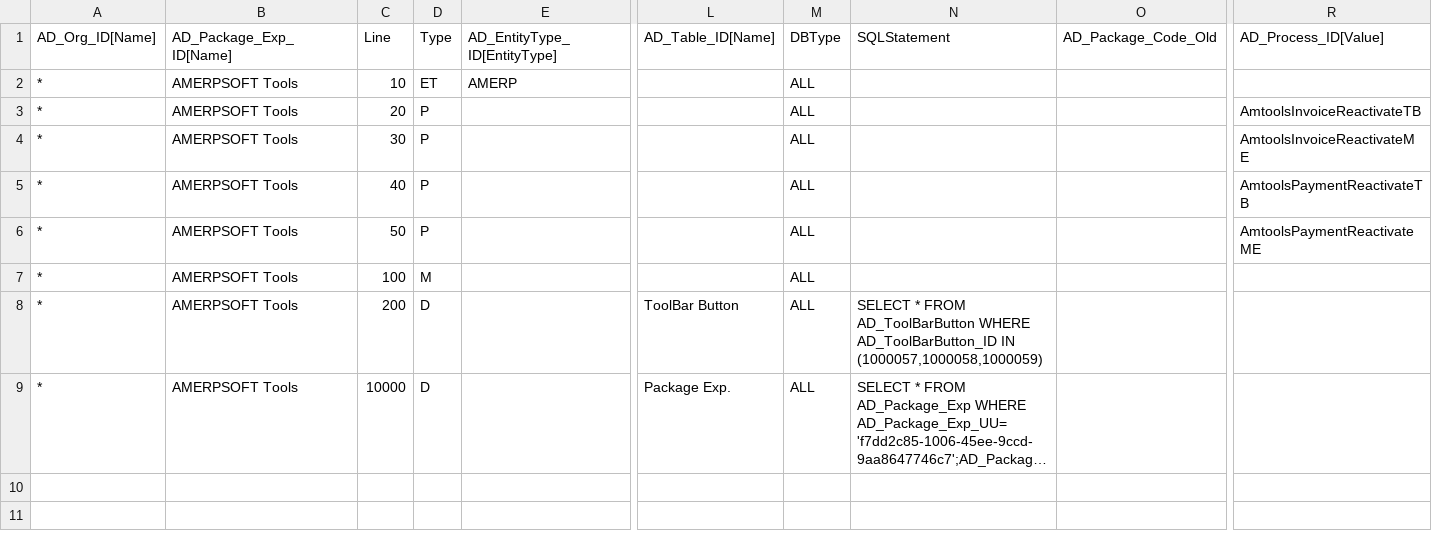
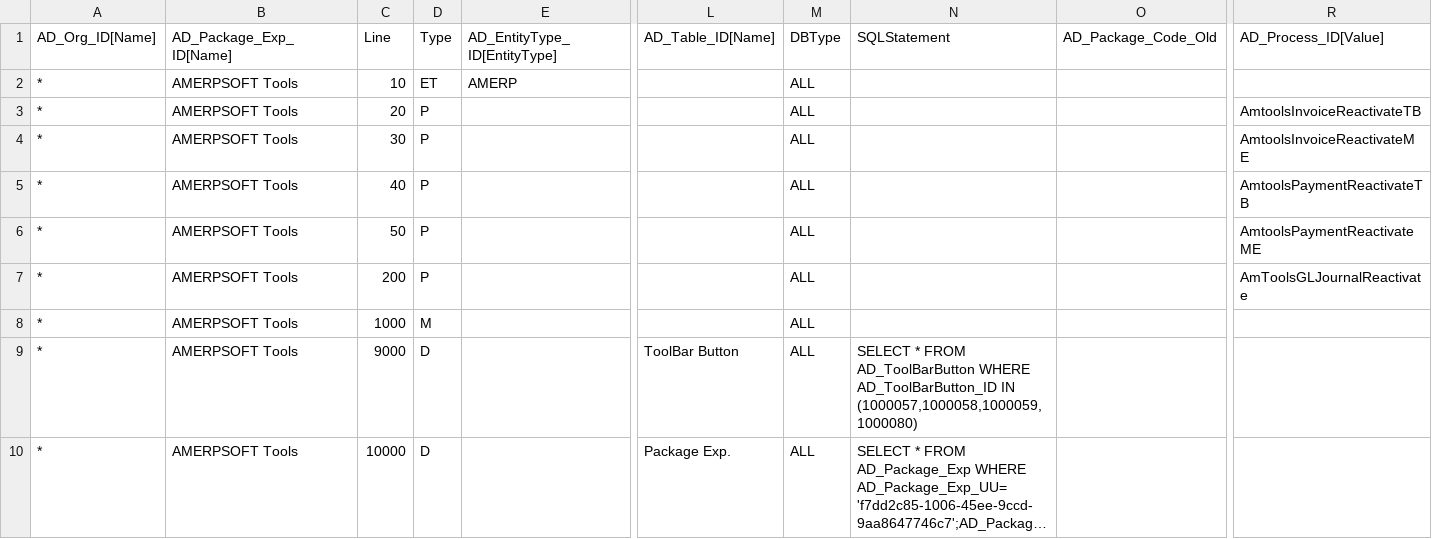
Before and after one commit to luisamesty/Amerpsoft-iDempiere-community, a CSV file: org.amerpsoft.com.idempiere.tools/install/AMERPSOFT Tools.csv, drawn as a sheet; only a part is shown, gaps mark what is left out; long unchanged cells end in …; addresses are those after the commit; rows hold the shown columns only; the diff names each change by its address in the sheet, - before the commit and + after, or states it on an @@ line.

Commit message:
release-11_LPY-37_financial Reports. Querys for OrgParent show column with org list. Account Elements updated to increase length. Packs updated

```diff
--- a/org.amerpsoft.com.idempiere.tools/install/AMERPSOFT Tools.csv
+++ b/org.amerpsoft.com.idempiere.tools/install/AMERPSOFT Tools.csv
+row 7: * | AMERPSOFT Tools | 200 | P |  |  | ALL |  |  | AmToolsGLJournalReactivate
-C8: 100
+C8: 1000
-C9: 200
+C9: 9000
-N9: …AD_ToolBarButton_ID IN (1000057,1000058,1000059)
+N9: …AD_ToolBarButton_ID IN (1000057,1000058,1000059, 1000080)
```
Also changed, not shown: 59 other files.
